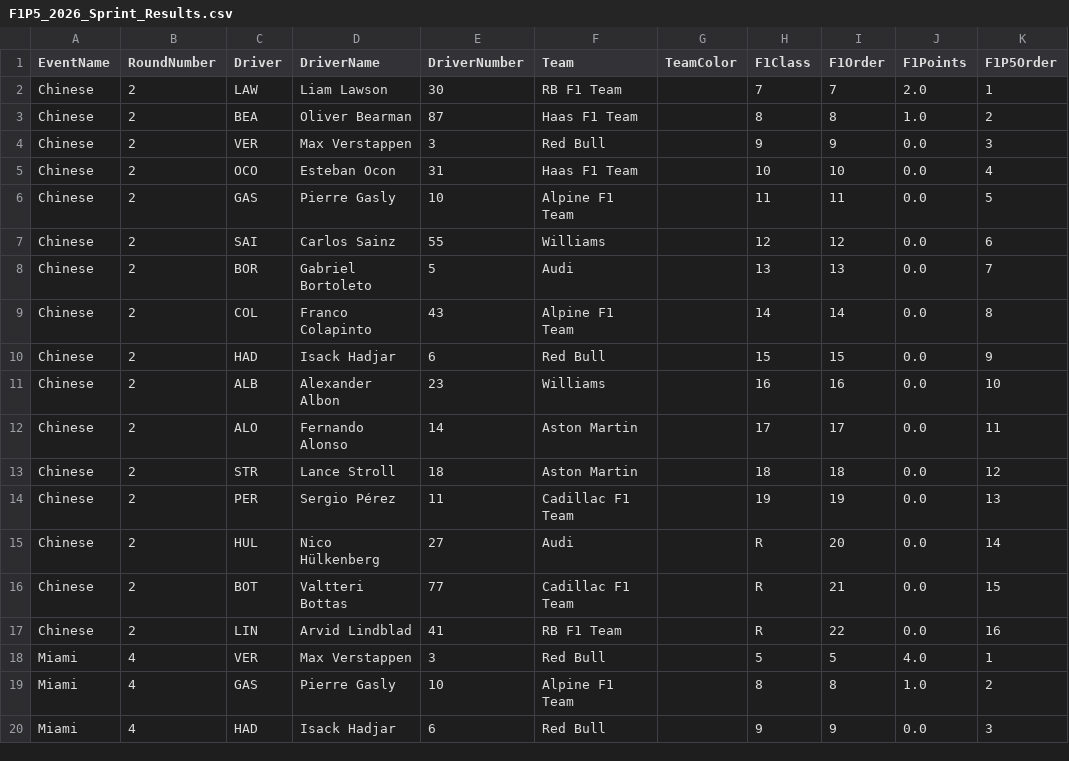
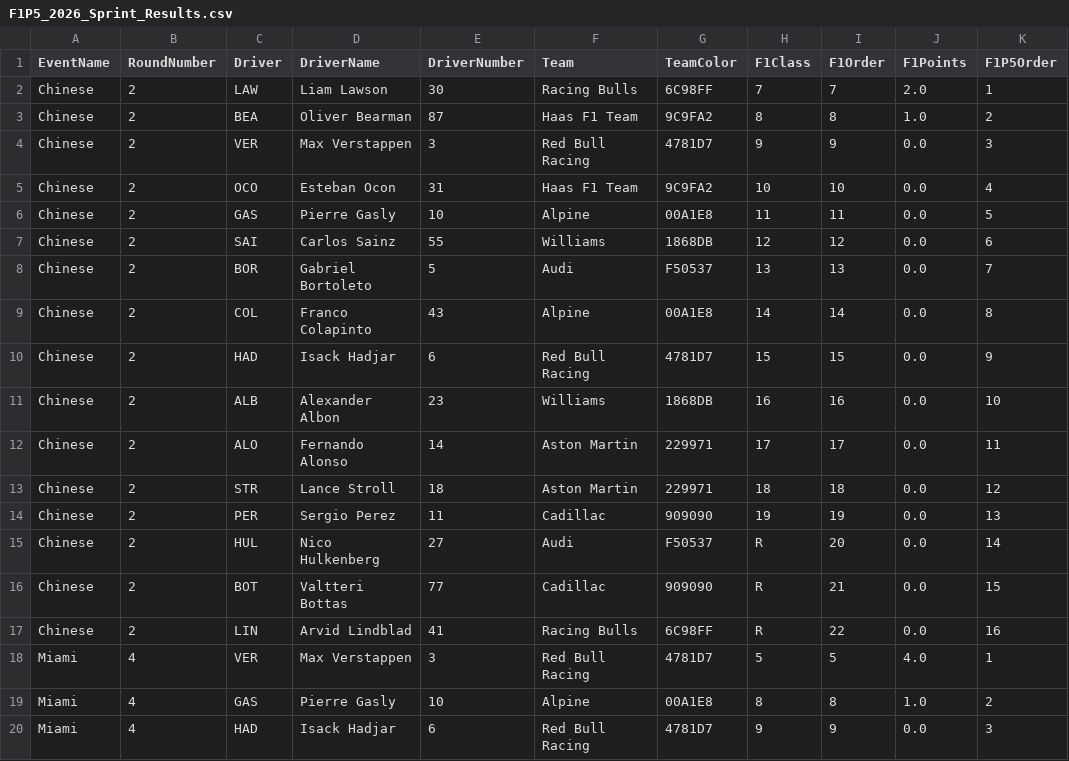
Before and after one commit to CraigAT/F1P5-Standings, a CSV file: Data/F1P5_2026_Sprint_Results.csv, drawn as a sheet; only a part is shown; the diff covers the shown part only; the diff names each change by its address in the sheet, - before the commit and + after, or states it on an @@ line.

```diff
--- a/Data/F1P5_2026_Sprint_Results.csv
+++ b/Data/F1P5_2026_Sprint_Results.csv
-F2 (Team): RB F1 Team
+F2 (Team): Racing Bulls
-G2 (TeamColor): (empty)
+G2 (TeamColor): 6C98FF
-G3 (TeamColor): (empty)
+G3 (TeamColor): 9C9FA2
-F4 (Team): Red Bull
+F4 (Team): Red Bull Racing
-G4 (TeamColor): (empty)
+G4 (TeamColor): 4781D7
-G5 (TeamColor): (empty)
+G5 (TeamColor): 9C9FA2
-F6 (Team): Alpine F1 Team
+F6 (Team): Alpine
-G6 (TeamColor): (empty)
+G6 (TeamColor): 00A1E8
-G7 (TeamColor): (empty)
+G7 (TeamColor): 1868DB
-G8 (TeamColor): (empty)
+G8 (TeamColor): F50537
-F9 (Team): Alpine F1 Team
+F9 (Team): Alpine
-G9 (TeamColor): (empty)
+G9 (TeamColor): 00A1E8
-F10 (Team): Red Bull
+F10 (Team): Red Bull Racing
-G10 (TeamColor): (empty)
+G10 (TeamColor): 4781D7
-G11 (TeamColor): (empty)
+G11 (TeamColor): 1868DB
-G12:G13 (TeamColor): (empty)
+G12:G13 (TeamColor): 229971
-D14 (DriverName): Sergio Pérez
+D14 (DriverName): Sergio Perez
-F14 (Team): Cadillac F1 Team
+F14 (Team): Cadillac
-G14 (TeamColor): (empty)
+G14 (TeamColor): 909090
-D15 (DriverName): Nico Hülkenberg
+D15 (DriverName): Nico Hulkenberg
-G15 (TeamColor): (empty)
+G15 (TeamColor): F50537
-F16 (Team): Cadillac F1 Team
+F16 (Team): Cadillac
-G16 (TeamColor): (empty)
+G16 (TeamColor): 909090
-F17 (Team): RB F1 Team
+F17 (Team): Racing Bulls
-G17 (TeamColor): (empty)
+G17 (TeamColor): 6C98FF
-F18 (Team): Red Bull
+F18 (Team): Red Bull Racing
-G18 (TeamColor): (empty)
+G18 (TeamColor): 4781D7
-F19 (Team): Alpine F1 Team
+F19 (Team): Alpine
-G19 (TeamColor): (empty)
+G19 (TeamColor): 00A1E8
-F20 (Team): Red Bull
+F20 (Team): Red Bull Racing
-G20 (TeamColor): (empty)
+G20 (TeamColor): 4781D7
```
Also changed, not shown: 46 edited cells elsewhere in this file, Data/F1P5_2026_Driver_Championship.csv, Data/F1P5_2026_Race_Results.csv, 2 other files.
